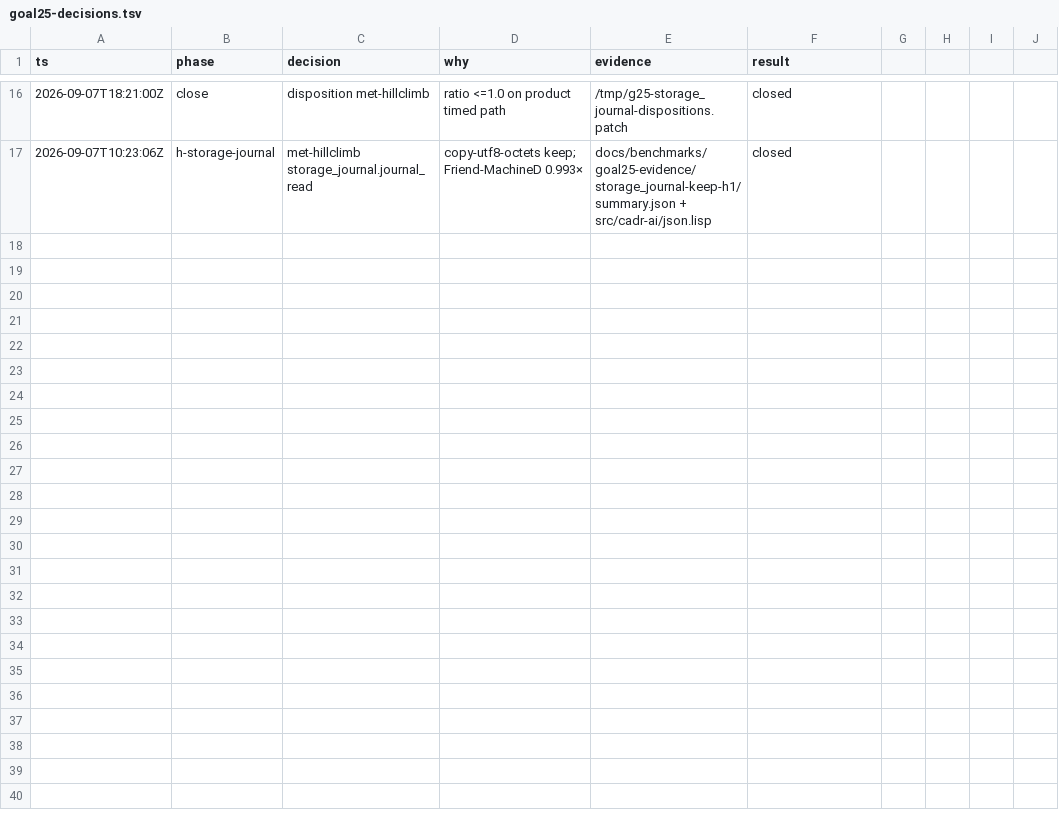
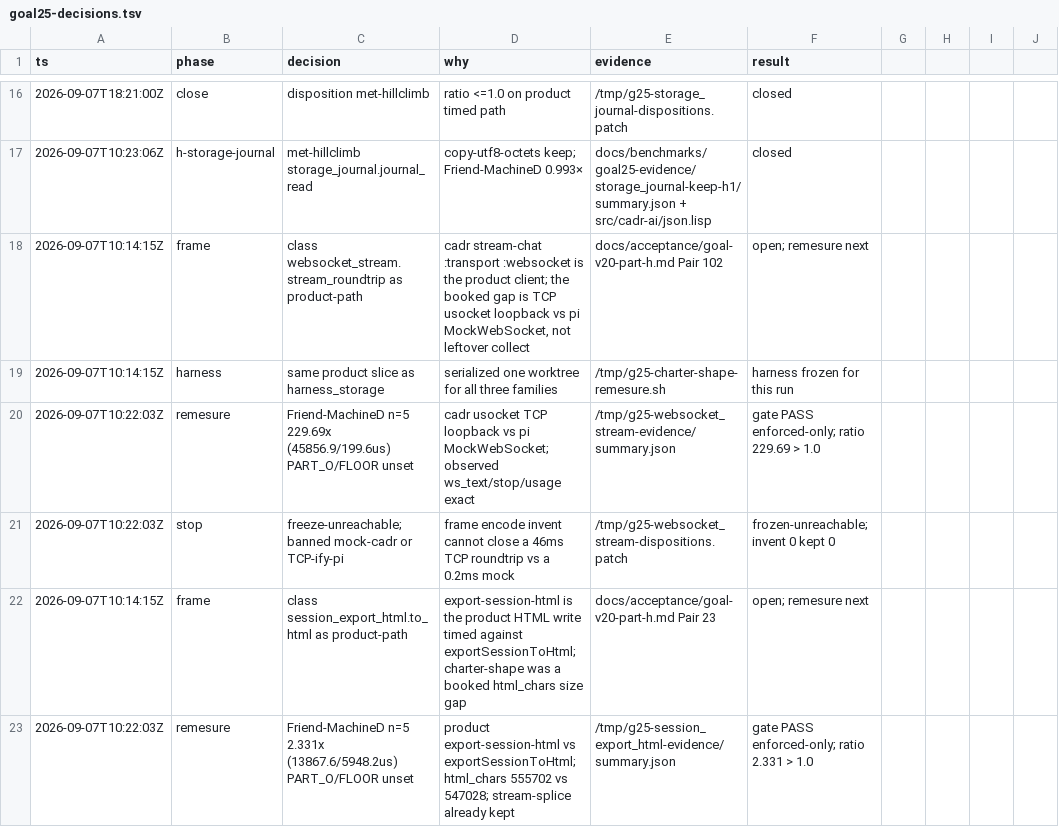
Before and after one commit to artwalker/cadr, a TSV file: .audit/goal25-decisions.tsv, drawn as a sheet; only a part is shown, gaps mark what is left out; the diff covers the shown part only; the diff names each change by its address in the sheet, - before the commit and + after, or states it on an @@ line.

```diff
--- a/.audit/goal25-decisions.tsv
+++ b/.audit/goal25-decisions.tsv
+row 18: 2026-09-07T10:14:15Z | frame | class websocket_stream.stream_roundtrip as product-path | cadr stream-chat :transport :websocket is the product client; the booked gap is TCP usocket loopback vs pi MockWebSocket, not leftover collect | docs/acceptance/goal-v20-part-h.md Pair 102 | open; remesure next
+row 19: 2026-09-07T10:14:15Z | harness | same product slice as harness_storage | serialized one worktree for all three families | /tmp/g25-charter-shape-remesure.sh | harness frozen for this run
+row 20: 2026-09-07T10:22:03Z | remesure | Friend-MachineD n=5 229.69x (45856.9/199.6us) PART_O/FLOOR unset | cadr usocket TCP loopback vs pi MockWebSocket; observed ws_text/stop/usage exact | /tmp/g25-websocket_stream-evidence/summary.json | gate PASS enforced-only; ratio 229.69 > 1.0
+row 21: 2026-09-07T10:22:03Z | stop | freeze-unreachable; banned mock-cadr or TCP-ify-pi | frame encode invent cannot close a 46ms TCP roundtrip vs a 0.2ms mock | /tmp/g25-websocket_stream-dispositions.patch | frozen-unreachable; invent 0 kept 0
+row 22: 2026-09-07T10:14:15Z | frame | class session_export_html.to_html as product-path | export-session-html is the product HTML write timed against exportSessionToHtml; charter-shape was a booked html_chars size gap | docs/acceptance/goal-v20-part-h.md Pair 23 | open; remesure next
+row 23: 2026-09-07T10:22:03Z | remesure | Friend-MachineD n=5 2.331x (13867.6/5948.2us) PART_O/FLOOR unset | product export-session-html vs exportSessionToHtml; html_chars 555702 vs 547028; stream-splice already kept | /tmp/g25-session_export_html-evidence/summary.json | gate PASS enforced-only; ratio 2.331 > 1.0
```
Also changed, not shown: 6 added rows elsewhere in this file, docs/benchmarks/goal25-dispositions.tsv, 9 other files.
